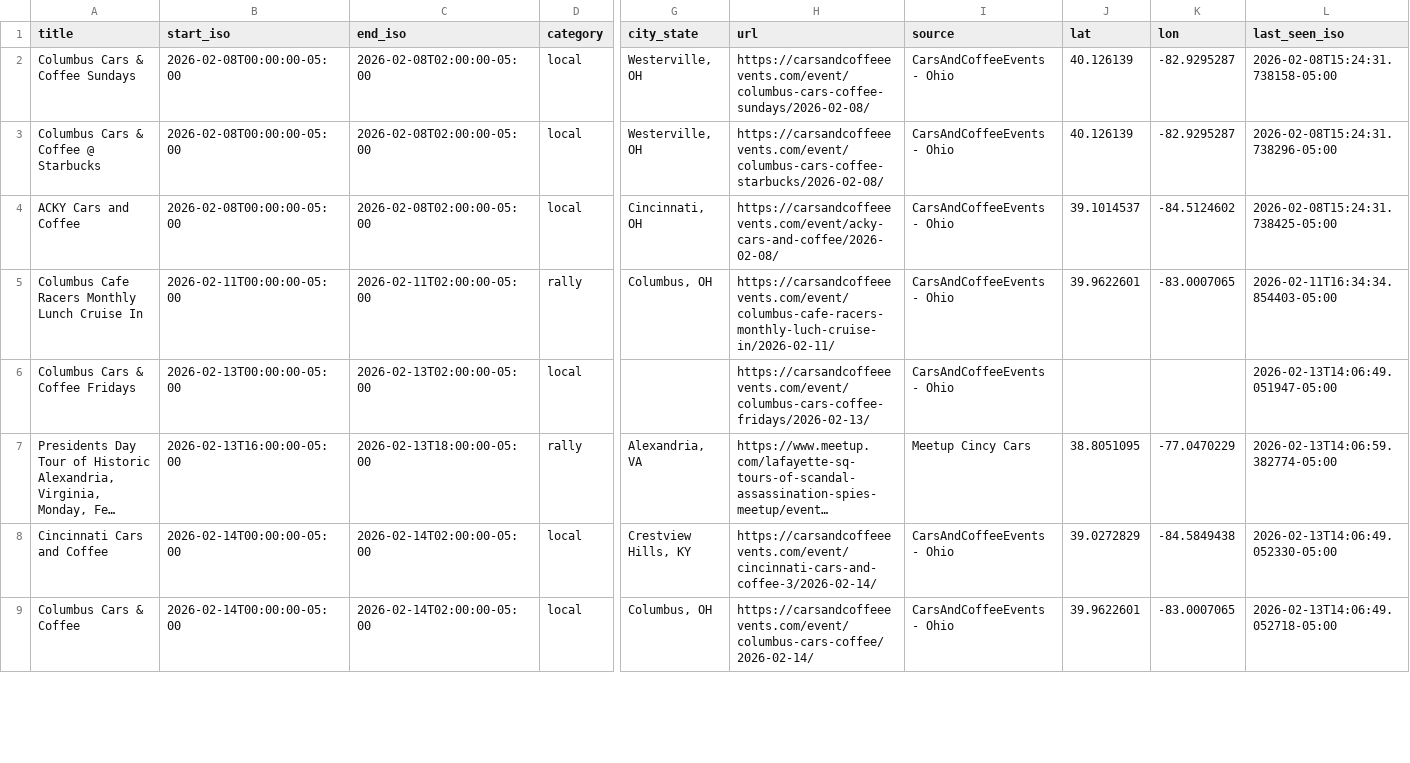
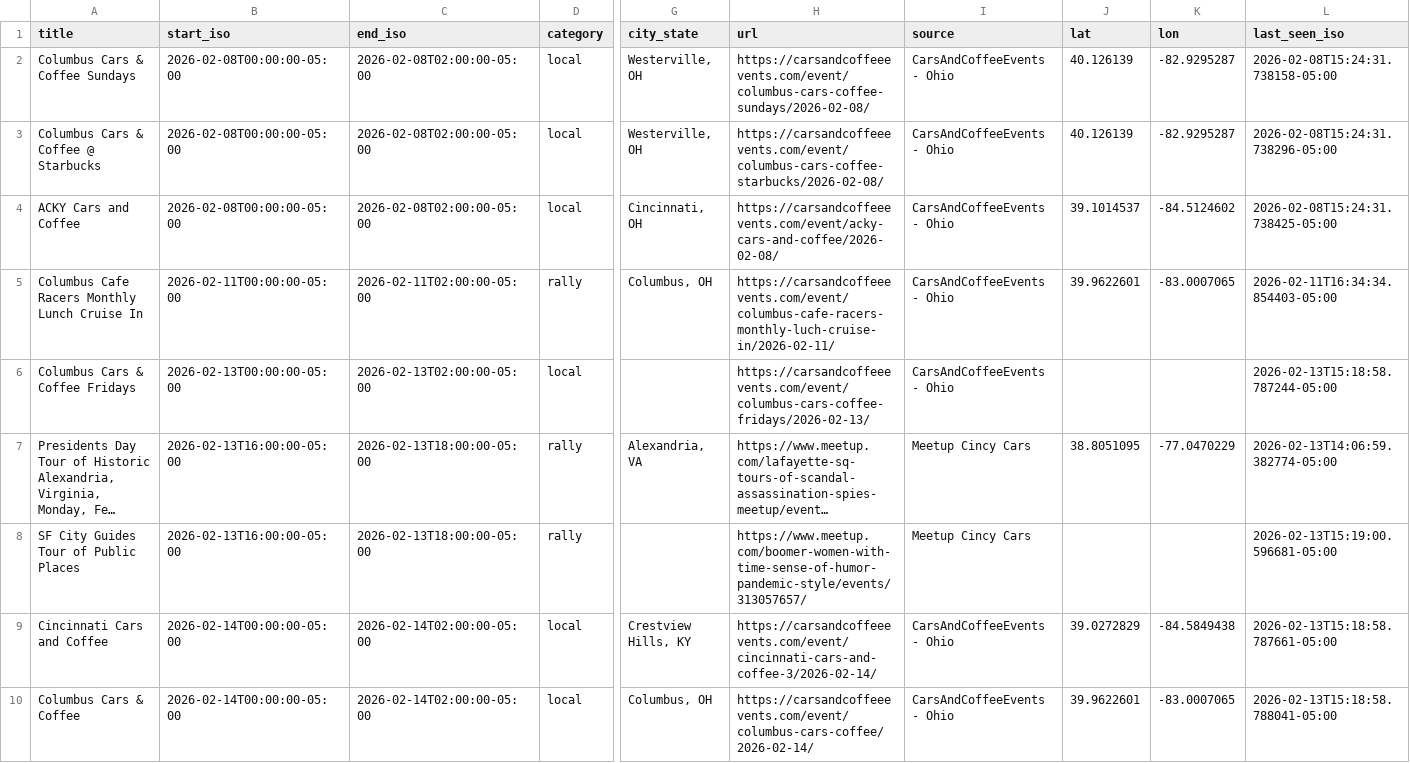
Before and after one commit to themessings/cincy-car-events, a CSV file: data/events.csv, drawn as a sheet; only a part is shown, gaps mark what is left out; long unchanged cells end in …; addresses are those after the commit; rows hold the shown columns only; the diff covers the shown part only; the diff names each change by its address in the sheet, - before the commit and + after, or states it on an @@ line.

Commit message:
Update Cincinnati-area car events

```diff
--- a/data/events.csv
+++ b/data/events.csv
-L6 (last_seen_iso): 2026-02-13T14:06:49.051947-05:00
+L6 (last_seen_iso): 2026-02-13T15:18:58.787244-05:00
+row 8: SF City Guides Tour of Public Places | 2026-02-13T16:00:00-05:00 | 2026-02-13T18:00:00-05:00 | rally |  | https://www.meetup.com/boomer-women-with-time-sense-of-humor-pandemic-style/events/313057657/ | Meetup Cincy Cars |  |  | 2026-02-13T15:19:00.596681-05:00
-L9 (last_seen_iso): 2026-02-13T14:06:49.052330-05:00
+L9 (last_seen_iso): 2026-02-13T15:18:58.787661-05:00
-L10 (last_seen_iso): 2026-02-13T14:06:49.052718-05:00
+L10 (last_seen_iso): 2026-02-13T15:18:58.788041-05:00
```
Also changed, not shown: 11 edited cells elsewhere in this file, 4 other files.
